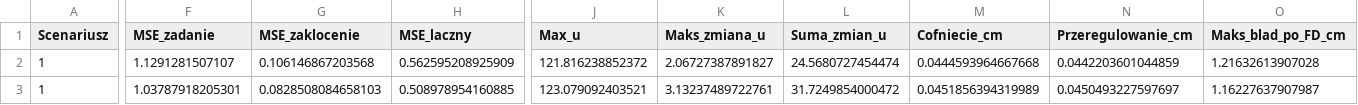
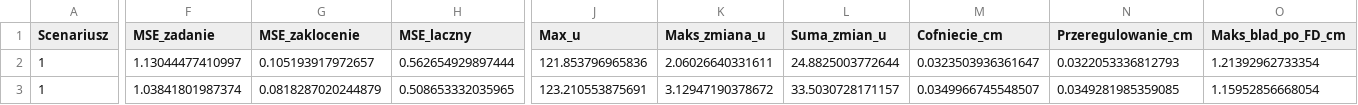
Before and after one commit to decode-debug/SZAU1, a CSV file: wyniki_czesc3/walidacja_SL.csv, drawn as a sheet; only a part is shown, gaps mark what is left out; the diff covers the shown part only; the diff names each change by its address in the sheet, - before the commit and + after, or states it on an @@ line.

```diff
--- a/wyniki_czesc3/walidacja_SL.csv
+++ b/wyniki_czesc3/walidacja_SL.csv
-F2 (MSE_zadanie): 1.1291281507107
+F2 (MSE_zadanie): 1.13044477410997
-G2 (MSE_zaklocenie): 0.106146867203568
+G2 (MSE_zaklocenie): 0.105193917972657
-H2 (MSE_laczny): 0.562595208925909
+H2 (MSE_laczny): 0.562654929897444
-J2 (Max_u): 121.816238852372
+J2 (Max_u): 121.853796965836
-K2 (Maks_zmiana_u): 2.06727387891827
+K2 (Maks_zmiana_u): 2.06026640331611
-L2 (Suma_zmian_u): 24.5680727454474
+L2 (Suma_zmian_u): 24.8825003772644
-M2 (Cofniecie_cm): 0.0444593964667668
+M2 (Cofniecie_cm): 0.0323503936361647
-N2 (Przeregulowanie_cm): 0.0442203601044859
+N2 (Przeregulowanie_cm): 0.0322053336812793
-O2 (Maks_blad_po_FD_cm): 1.21632613907028
+O2 (Maks_blad_po_FD_cm): 1.21392962733354
-F3 (MSE_zadanie): 1.03787918205301
+F3 (MSE_zadanie): 1.03841801987374
-G3 (MSE_zaklocenie): 0.0828508084658103
+G3 (MSE_zaklocenie): 0.0818287020244879
-H3 (MSE_laczny): 0.508978954160885
+H3 (MSE_laczny): 0.508653332035965
-J3 (Max_u): 123.079092403521
+J3 (Max_u): 123.210553875691
-K3 (Maks_zmiana_u): 3.13237489722761
+K3 (Maks_zmiana_u): 3.12947190378672
-L3 (Suma_zmian_u): 31.7249854000472
+L3 (Suma_zmian_u): 33.5030728171157
-M3 (Cofniecie_cm): 0.0451856394319989
+M3 (Cofniecie_cm): 0.0349966745548507
-N3 (Przeregulowanie_cm): 0.0450493227597697
+N3 (Przeregulowanie_cm): 0.0349281985359085
-O3 (Maks_blad_po_FD_cm): 1.16227637907987
+O3 (Maks_blad_po_FD_cm): 1.15952856668054
```
Also changed, not shown: 158 edited cells elsewhere in this file, wyniki_czesc2/jakosc_regulacji.csv, wyniki_czesc3/porownanie_regulatorow.csv, 54 other files.
